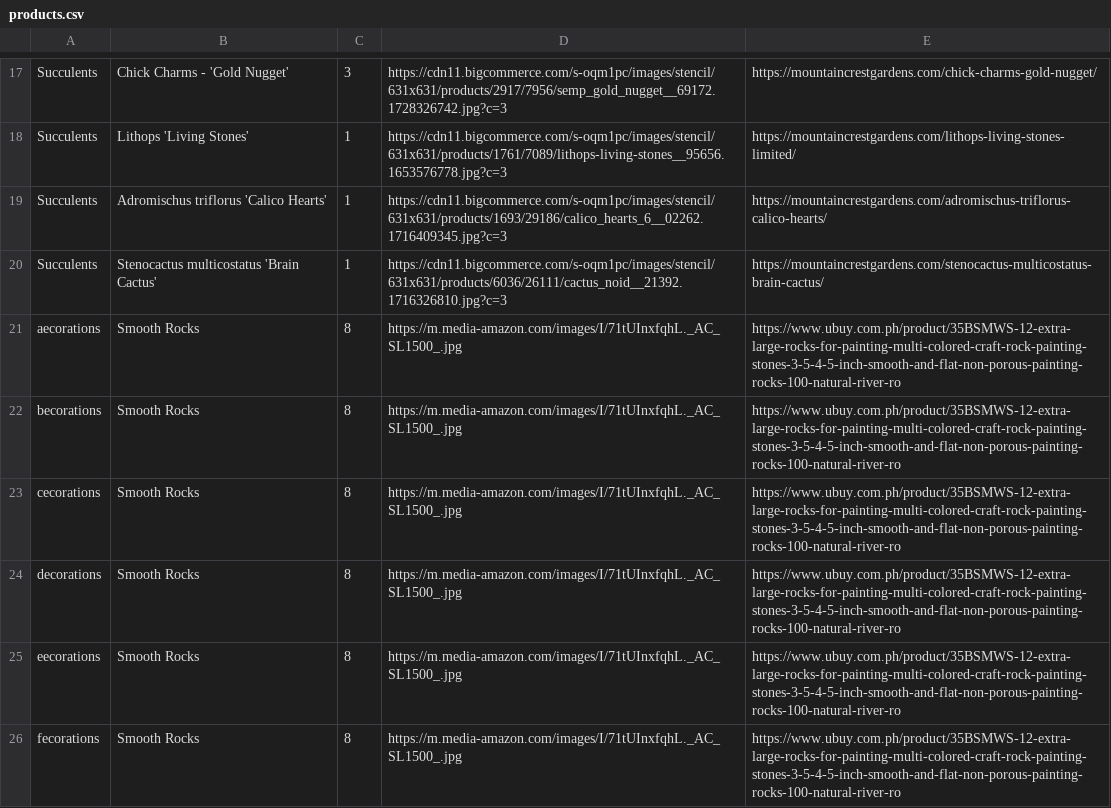
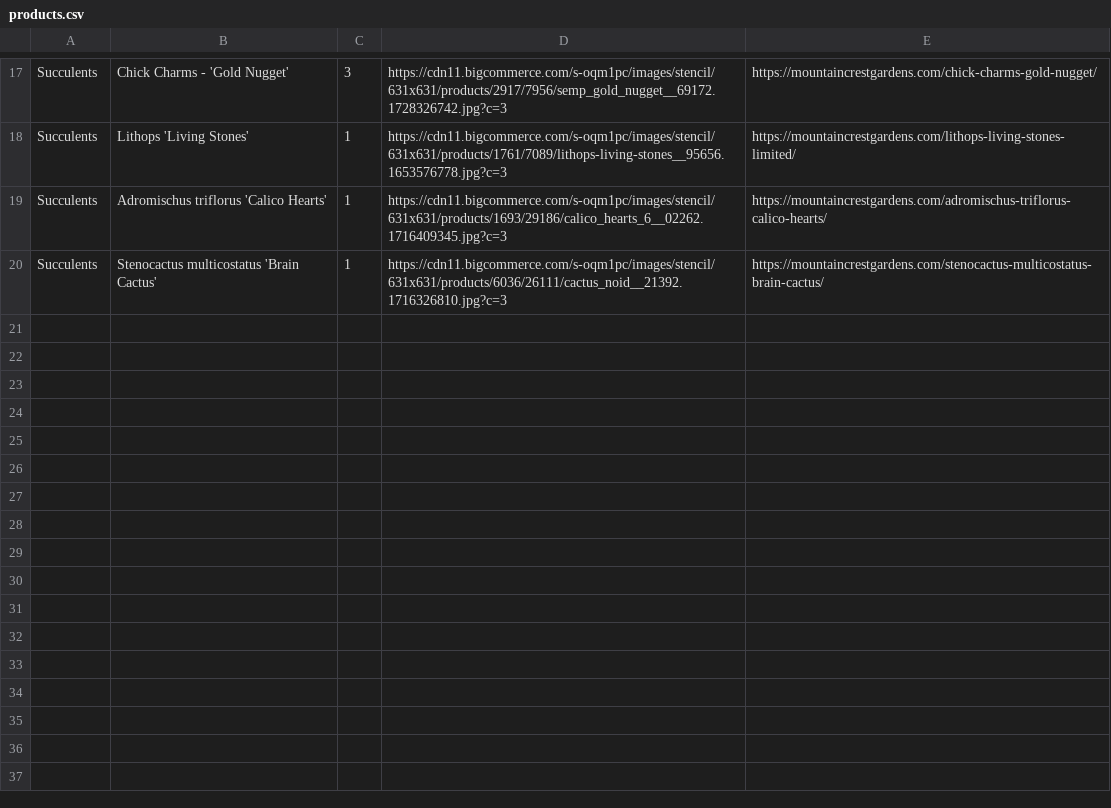
Before and after one commit to raffimolero/Exer1Spec, a CSV file: php/models/products.csv, drawn as a sheet; only a part is shown, gaps mark what is left out.

Commit message:
product id, submitted

```diff
--- a/php/models/products.csv
+++ b/php/models/products.csv
@@ -20,7 +20 @@ Succulents,Adromischus triflorus 'Calico Hearts',1,https://cdn11.bigcommerce.com
 Succulents,Stenocactus multicostatus 'Brain Cactus',1,https://cdn11.bigcommerce.com/s-oqm1pc/images/stencil/631x631/products/6036/26111/cactus_noid__21392.1716326810.jpg?c=3,https://mountaincrestgardens.com/stenocactus-multicostatus-brain-cactus/
-aecorations,Smooth Rocks,8,https://m.media-amazon.com/images/I/71tUInxfqhL._AC_SL1500_.jpg,https://www.ubuy.com.ph/product/35BSMWS-12-extra-large-rocks-for-painting-multi-colored-craft-rock-painting-stones-3-5-4-5-inch-smooth-and-flat-non-porous-painting-rocks-100-natural-river-ro
-becorations,Smooth Rocks,8,https://m.media-amazon.com/images/I/71tUInxfqhL._AC_SL1500_.jpg,https://www.ubuy.com.ph/product/35BSMWS-12-extra-large-rocks-for-painting-multi-colored-craft-rock-painting-stones-3-5-4-5-inch-smooth-and-flat-non-porous-painting-rocks-100-natural-river-ro
-cecorations,Smooth Rocks,8,https://m.media-amazon.com/images/I/71tUInxfqhL._AC_SL1500_.jpg,https://www.ubuy.com.ph/product/35BSMWS-12-extra-large-rocks-for-painting-multi-colored-craft-rock-painting-stones-3-5-4-5-inch-smooth-and-flat-non-porous-painting-rocks-100-natural-river-ro
-decorations,Smooth Rocks,8,https://m.media-amazon.com/images/I/71tUInxfqhL._AC_SL1500_.jpg,https://www.ubuy.com.ph/product/35BSMWS-12-extra-large-rocks-for-painting-multi-colored-craft-rock-painting-stones-3-5-4-5-inch-smooth-and-flat-non-porous-painting-rocks-100-natural-river-ro
-eecorations,Smooth Rocks,8,https://m.media-amazon.com/images/I/71tUInxfqhL._AC_SL1500_.jpg,https://www.ubuy.com.ph/product/35BSMWS-12-extra-large-rocks-for-painting-multi-colored-craft-rock-painting-stones-3-5-4-5-inch-smooth-and-flat-non-porous-painting-rocks-100-natural-river-ro
-fecorations,Smooth Rocks,8,https://m.media-amazon.com/images/I/71tUInxfqhL._AC_SL1500_.jpg,https://www.ubuy.com.ph/product/35BSMWS-12-extra-large-rocks-for-painting-multi-colored-craft-rock-painting-stones-3-5-4-5-inch-smooth-and-flat-non-porous-painting-rocks-100-natural-river-ro
```
Also changed, not shown: 3 other files.
